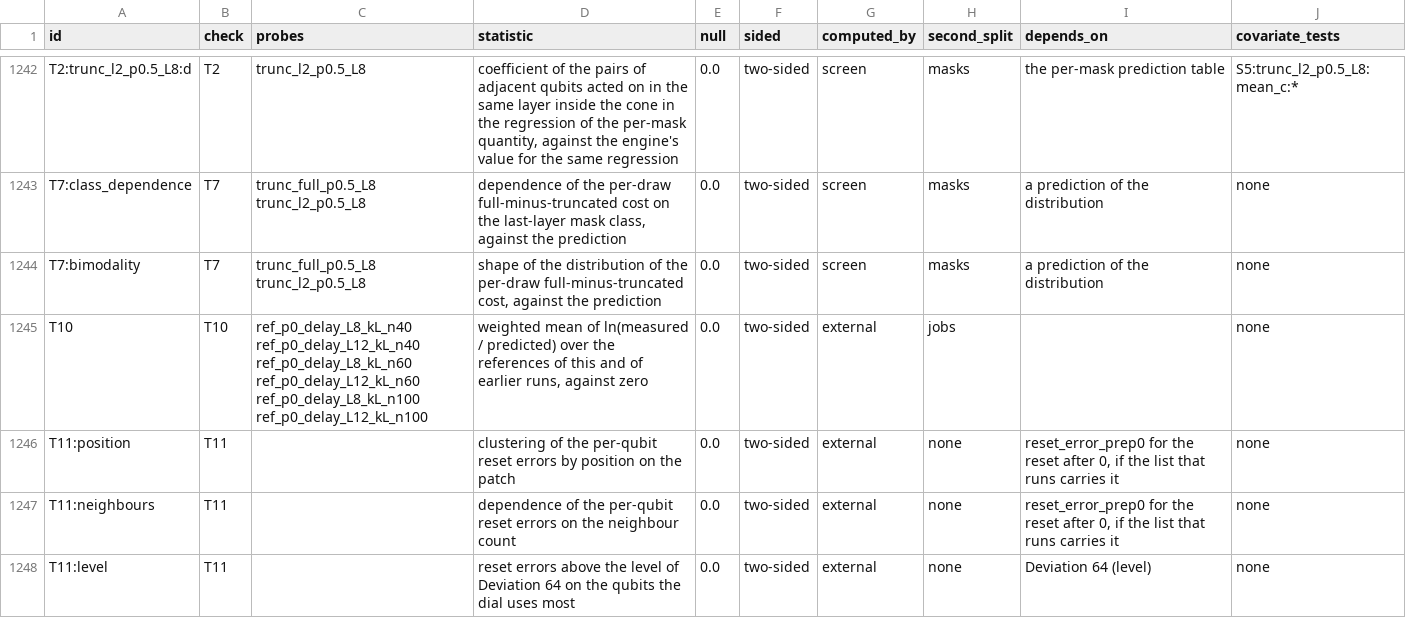
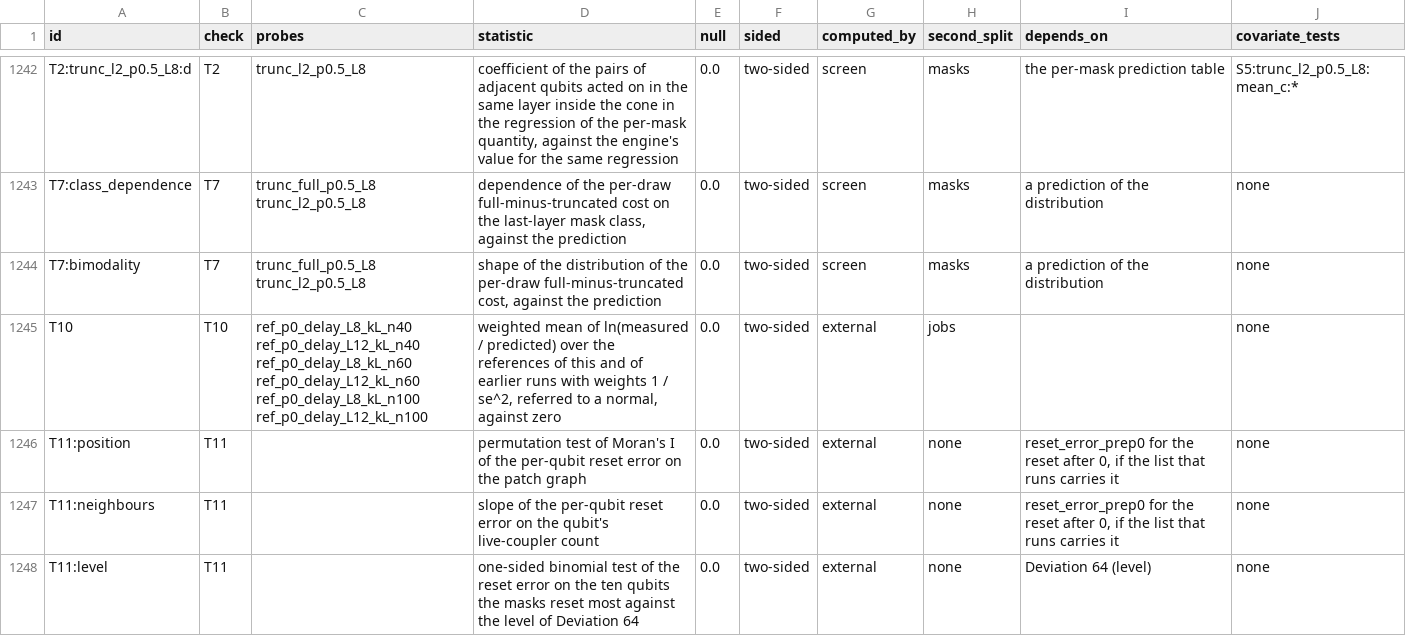
Before and after one commit to SSIT-Q/gradvar-phoenix, a CSV file: docs/analysis_plans/day3_exploratory_family.csv, drawn as a sheet; only a part is shown, gaps mark what is left out.

Commit message:
Follow the plan at 2b22135; add the null runs with heavy-tailed draws to the calibration script
- scripts/exploratory_screen.py: PLAN_COMMIT names the plan commit 2b22135 (the open choices fixed on 12 Nov 2026). No
  test, constant or rule of the screen changes. The statistics of T10 and of the three T11 tests carry the plan's wording;
  T11 says that it is not evaluable until it is implemented and tested.
- docs/analysis_plans/day3_exploratory_family.csv: the statistic text of T10, T11:position, T11:neighbours and T11:level
  follows the plan. The 1247 ids, their order and every other column are unchanged.
- scripts/exploratory_synthetic.py: generate(draw_kurtosis=k) gives every per-draw amplitude (gradient, cost, truncation
  difference) the generator's heavy-tailed form at kurtosis k (zero with probability 1 - 1.8 / k, uniform otherwise, unit
  variance). Without the argument the runs are bit for bit what they were.
- scripts/exploratory_screen_calibration.py: two further kinds of null run, kurtosis 4 (seeds from 740000) and kurtosis 6
  (seeds from 750000), written to data/exploratory/day3_screen_synthetic_runs_heavy_tails.json; every record now also
  counts, over the family members that were evaluated, the fraction of single tests with p below 0.05 and below 0.001.
- tests/test_exploratory_screen.py: the sentences now in the plan are pinned to the constants they fix; the plan file of
  the tree is compared with the plan at PLAN_COMMIT where the history holds it; the family's T10 and T11 statistics are
  those of the plan; the generator's draws have the kurtosis asked for; the heavy-tail record, once committed, must be
  of the files of the tree.

The committed record data/exploratory/day3_screen_synthetic_runs.json was made with the script before this commit, so
test_committed_record_of_the_synthetic_runs_is_of_this_script fails here by design. Both records are made with the files
of this commit and committed next.

```diff
--- a/docs/analysis_plans/day3_exploratory_family.csv
+++ b/docs/analysis_plans/day3_exploratory_family.csv
@@ -1244,5 +1244,5 @@ T7:class_dependence,T7,trunc_full_p0.5_L8 trunc_l2_p0.5_L8,"dependence of the pe
 T7:bimodality,T7,trunc_full_p0.5_L8 trunc_l2_p0.5_L8,"shape of the distribution of the per-draw full-minus-truncated cost, against the prediction",0.0,two-sided,screen,masks,a prediction of the distribution,none
-T10,T10,ref_p0_delay_L8_kL_n40 ref_p0_delay_L12_kL_n40 ref_p0_delay_L8_kL_n60 ref_p0_delay_L12_kL_n60 ref_p0_delay_L8_kL_n100 ref_p0_delay_L12_kL_n100,"weighted mean of ln(measured / predicted) over the references of this and of earlier runs, against zero",0.0,two-sided,external,jobs,,none
-T11:position,T11,,clustering of the per-qubit reset errors by position on the patch,0.0,two-sided,external,none,"reset_error_prep0 for the reset after 0, if the list that runs carries it",none
-T11:neighbours,T11,,dependence of the per-qubit reset errors on the neighbour count,0.0,two-sided,external,none,"reset_error_prep0 for the reset after 0, if the list that runs carries it",none
-T11:level,T11,,reset errors above the level of Deviation 64 on the qubits the dial uses most,0.0,two-sided,external,none,Deviation 64 (level),none
+T10,T10,ref_p0_delay_L8_kL_n40 ref_p0_delay_L12_kL_n40 ref_p0_delay_L8_kL_n60 ref_p0_delay_L12_kL_n60 ref_p0_delay_L8_kL_n100 ref_p0_delay_L12_kL_n100,"weighted mean of ln(measured / predicted) over the references of this and of earlier runs with weights 1 / se^2, referred to a normal, against zero",0.0,two-sided,external,jobs,,none
+T11:position,T11,,permutation test of Moran's I of the per-qubit reset error on the patch graph,0.0,two-sided,external,none,"reset_error_prep0 for the reset after 0, if the list that runs carries it",none
+T11:neighbours,T11,,slope of the per-qubit reset error on the qubit's live-coupler count,0.0,two-sided,external,none,"reset_error_prep0 for the reset after 0, if the list that runs carries it",none
+T11:level,T11,,one-sided binomial test of the reset error on the ten qubits the masks reset most against the level of Deviation 64,0.0,two-sided,external,none,Deviation 64 (level),none
```
Also changed, not shown: 4 other files.
